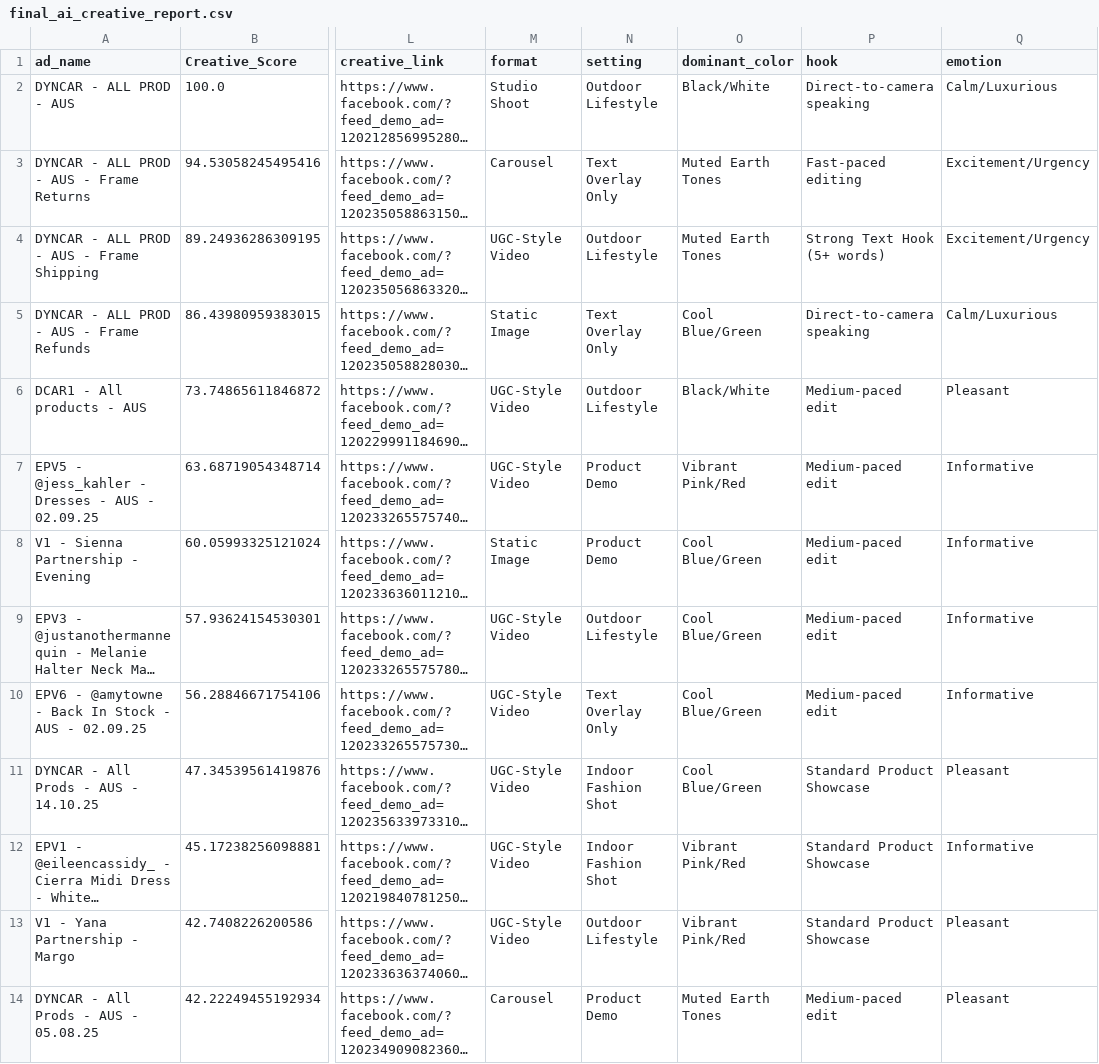
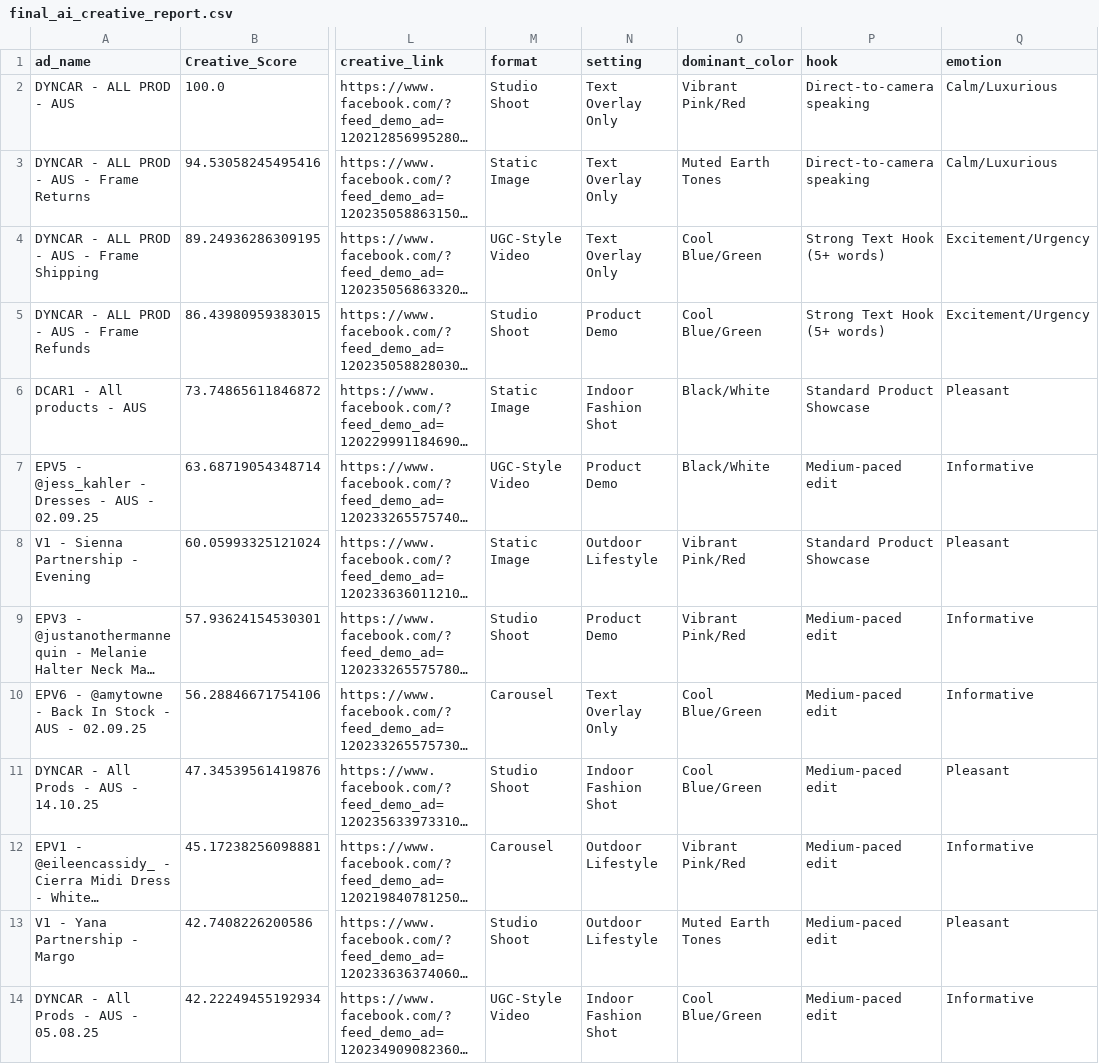
Before and after one commit to AJD84/creative-analysis-project, a CSV file: final_ai_creative_report.csv, drawn as a sheet; only a part is shown, gaps mark what is left out; long unchanged cells end in …; the diff covers the shown part only; the diff names each change by its address in the sheet, - before the commit and + after, or states it on an @@ line.

```diff
--- a/final_ai_creative_report.csv
+++ b/final_ai_creative_report.csv
-N2 (setting): Outdoor Lifestyle
+N2 (setting): Text Overlay Only
-O2 (dominant_color): Black/White
+O2 (dominant_color): Vibrant Pink/Red
-M3 (format): Carousel
+M3 (format): Static Image
-P3 (hook): Fast-paced editing
+P3 (hook): Direct-to-camera speaking
-Q3 (emotion): Excitement/Urgency
+Q3 (emotion): Calm/Luxurious
-N4 (setting): Outdoor Lifestyle
+N4 (setting): Text Overlay Only
-O4 (dominant_color): Muted Earth Tones
+O4 (dominant_color): Cool Blue/Green
-M5 (format): Static Image
+M5 (format): Studio Shoot
-N5 (setting): Text Overlay Only
+N5 (setting): Product Demo
-P5 (hook): Direct-to-camera speaking
+P5 (hook): Strong Text Hook (5+ words)
-Q5 (emotion): Calm/Luxurious
+Q5 (emotion): Excitement/Urgency
-M6 (format): UGC-Style Video
+M6 (format): Static Image
-N6 (setting): Outdoor Lifestyle
+N6 (setting): Indoor Fashion Shot
-P6 (hook): Medium-paced edit
+P6 (hook): Standard Product Showcase
-O7 (dominant_color): Vibrant Pink/Red
+O7 (dominant_color): Black/White
-N8 (setting): Product Demo
+N8 (setting): Outdoor Lifestyle
-O8:O9 (dominant_color): Cool Blue/Green
+O8:O9 (dominant_color): Vibrant Pink/Red
-P8 (hook): Medium-paced edit
+P8 (hook): Standard Product Showcase
-Q8 (emotion): Informative
+Q8 (emotion): Pleasant
-M9 (format): UGC-Style Video
+M9 (format): Studio Shoot
-N9 (setting): Outdoor Lifestyle
+N9 (setting): Product Demo
-M10 (format): UGC-Style Video
+M10 (format): Carousel
-M11 (format): UGC-Style Video
+M11 (format): Studio Shoot
-P11:P13 (hook): Standard Product Showcase
+P11:P13 (hook): Medium-paced edit
-M12 (format): UGC-Style Video
+M12 (format): Carousel
-N12 (setting): Indoor Fashion Shot
+N12 (setting): Outdoor Lifestyle
-M13 (format): UGC-Style Video
+M13 (format): Studio Shoot
-O13 (dominant_color): Vibrant Pink/Red
+O13 (dominant_color): Muted Earth Tones
-M14 (format): Carousel
+M14 (format): UGC-Style Video
-N14 (setting): Product Demo
+N14 (setting): Indoor Fashion Shot
-O14 (dominant_color): Muted Earth Tones
+O14 (dominant_color): Cool Blue/Green
-Q14 (emotion): Pleasant
+Q14 (emotion): Informative
```
Also changed, not shown: 74 edited cells elsewhere in this file, 2 other files.
